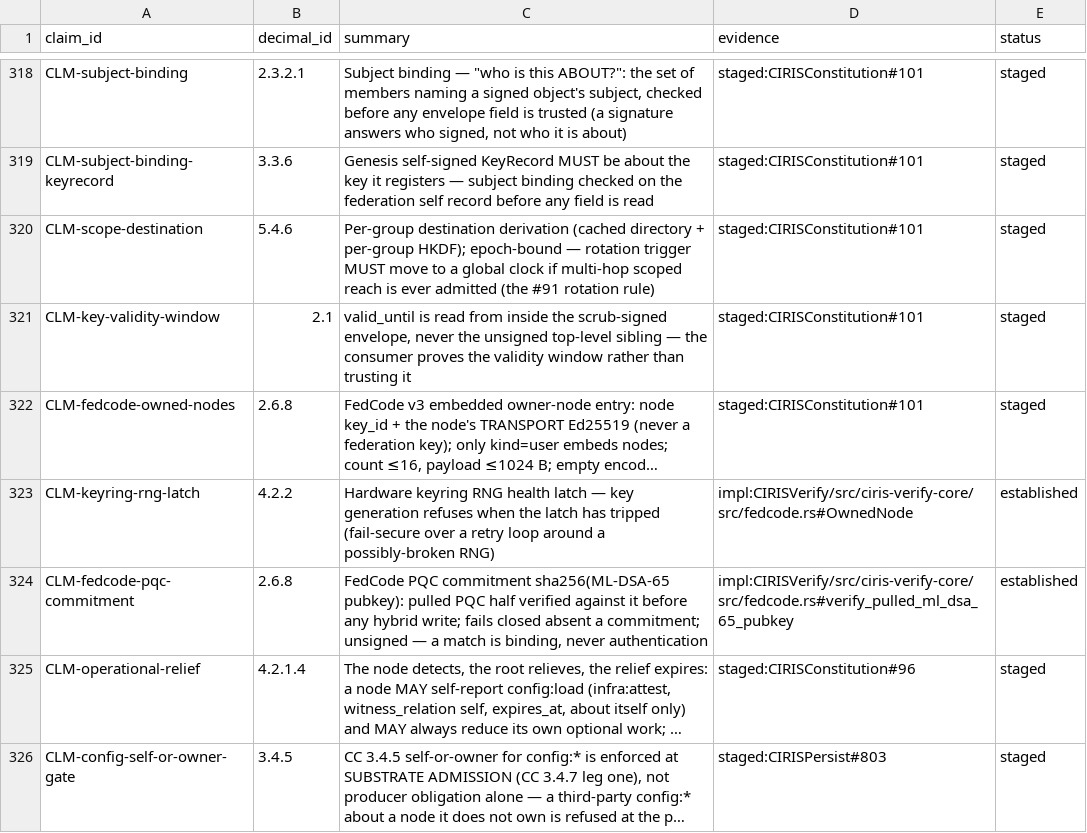
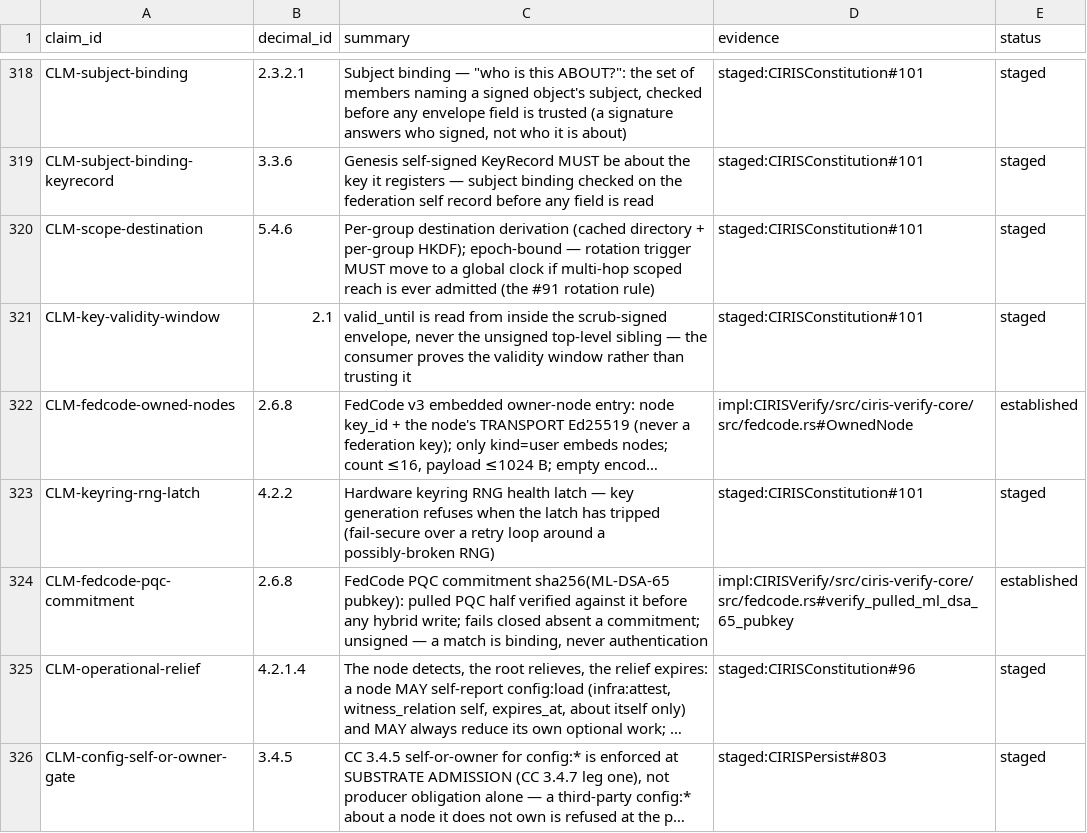
Before and after one commit to CIRISAI/CIRISConstitution, a TSV file: constitution/claims.tsv, drawn as a sheet; only a part is shown, gaps mark what is left out; long unchanged cells end in …; the diff names each change by its address in the sheet, - before the commit and + after, or states it on an @@ line.

```diff
--- a/constitution/claims.tsv
+++ b/constitution/claims.tsv
-D322 (evidence): staged:CIRISConstitution#101
+D322 (evidence): impl:CIRISVerify/src/ciris-verify-core/src/fedcode.rs#OwnedNode
-E322 (status): staged
+E322 (status): established
-D323 (evidence): impl:CIRISVerify/src/ciris-verify-core/src/fedcode.rs#OwnedNode
+D323 (evidence): staged:CIRISConstitution#101
-E323 (status): established
+E323 (status): staged
```
